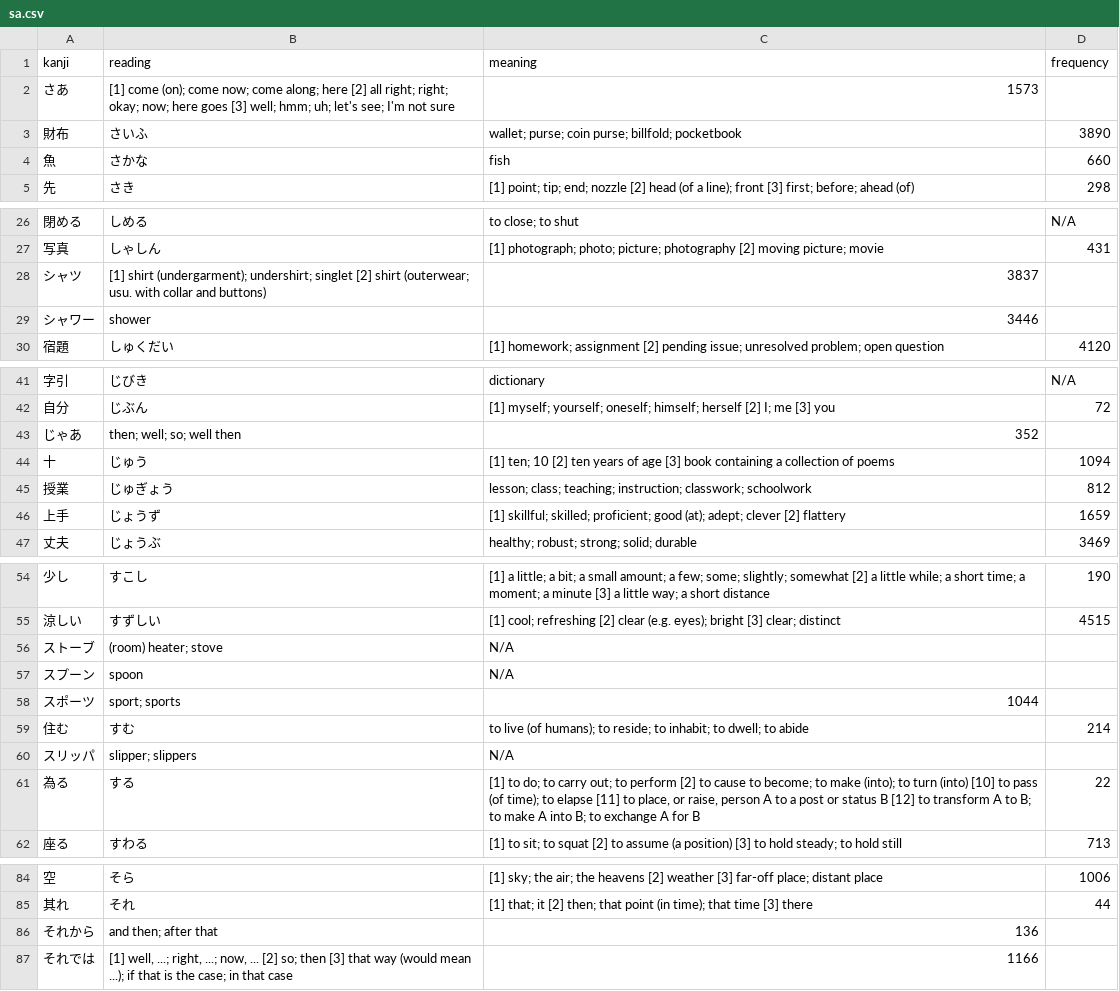
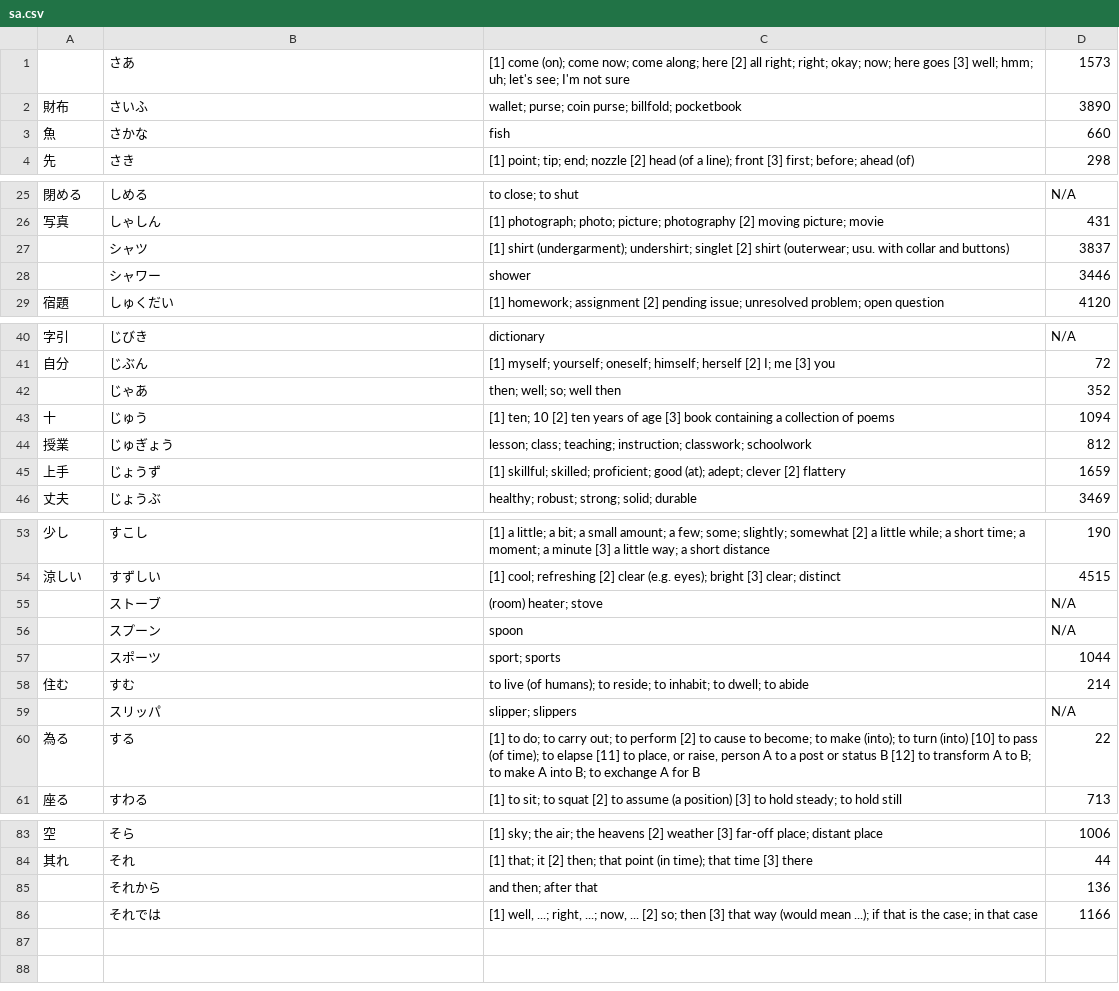
Before and after one commit to Ludvaer/omniscient0, a CSV file: db/seeds/japanese/N5/sa.csv, drawn as a sheet; only a part is shown, gaps mark what is left out; removed rows and columns are numbered as before the commit, all else as after; the diff covers the shown part only; the diff names each change by its address in the sheet, - before the commit and + after, or states it on an @@ line.

```diff
--- a/db/seeds/japanese/N5/sa.csv
+++ b/db/seeds/japanese/N5/sa.csv
-row 1: kanji | reading | meaning | frequency
-row 2: さあ | [1] come (on); come now; come along; here [2] all right; right; okay; now; here goes [3] well; hmm; uh; let's see; I'm not sure | 1573
+row 1:  | さあ | [1] come (on); come now; come along; here [2] all right; right; okay; now; here goes [3] well; hmm; uh; let's see; I'm not sure | 1573
-row 28: シャツ | [1] shirt (undergarment); undershirt; singlet [2] shirt (outerwear; usu. with collar and buttons) | 3837
-row 29: シャワー | shower | 3446
+row 27:  | シャツ | [1] shirt (undergarment); undershirt; singlet [2] shirt (outerwear; usu. with collar and buttons) | 3837
+row 28:  | シャワー | shower | 3446
-row 43: じゃあ | then; well; so; well then | 352
+row 42:  | じゃあ | then; well; so; well then | 352
-row 56: ストーブ | (room) heater; stove | N/A
-row 57: スプーン | spoon | N/A
-row 58: スポーツ | sport; sports | 1044
+row 55:  | ストーブ | (room) heater; stove | N/A
+row 56:  | スプーン | spoon | N/A
+row 57:  | スポーツ | sport; sports | 1044
-row 60: スリッパ | slipper; slippers | N/A
+row 59:  | スリッパ | slipper; slippers | N/A
-row 86: それから | and then; after that | 136
-row 87: それでは | [1] well, ...; right, ...; now, ... [2] so; then [3] that way (would mean ...); if that is the case; in that case | 1166
+row 85:  | それから | and then; after that | 136
+row 86:  | それでは | [1] well, ...; right, ...; now, ... [2] so; then [3] that way (would mean ...); if that is the case; in that case | 1166
```
Also changed, not shown: 2 added rows and 2 removed rows elsewhere in this file, db/seeds/japanese/N5/ha.csv, db/seeds/japanese/N5/ka.csv, 21 other files.
